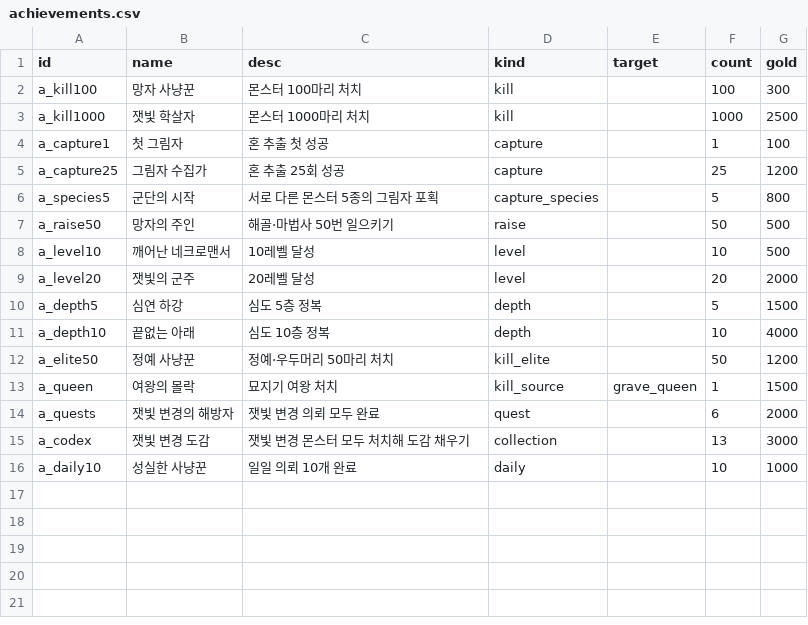
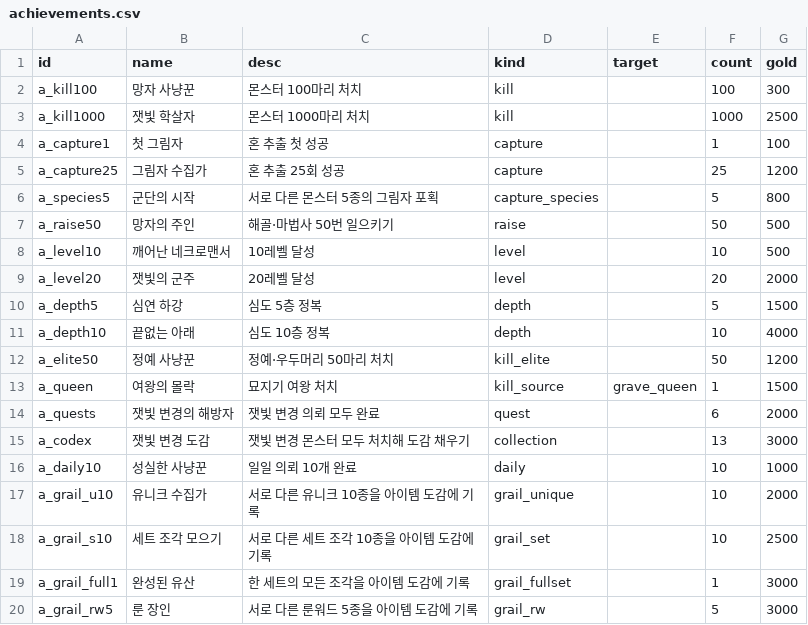
Before and after one commit to mogoshop/catch-and-keep, a CSV file: data/achievements.csv, drawn as a sheet.

```diff
--- a/data/achievements.csv
+++ b/data/achievements.csv
@@ -16 +16,5 @@ a_codex,잿빛 변경 도감,잿빛 변경 몬스터 모두 처치해 도감 채
 a_daily10,성실한 사냥꾼,일일 의뢰 10개 완료,daily,,10,1000
+a_grail_u10,유니크 수집가,서로 다른 유니크 10종을 아이템 도감에 기록,grail_unique,,10,2000
+a_grail_s10,세트 조각 모으기,서로 다른 세트 조각 10종을 아이템 도감에 기록,grail_set,,10,2500
+a_grail_full1,완성된 유산,한 세트의 모든 조각을 아이템 도감에 기록,grail_fullset,,1,3000
+a_grail_rw5,룬 장인,서로 다른 룬워드 5종을 아이템 도감에 기록,grail_rw,,5,3000
```
Also changed, not shown: 13 other files.
